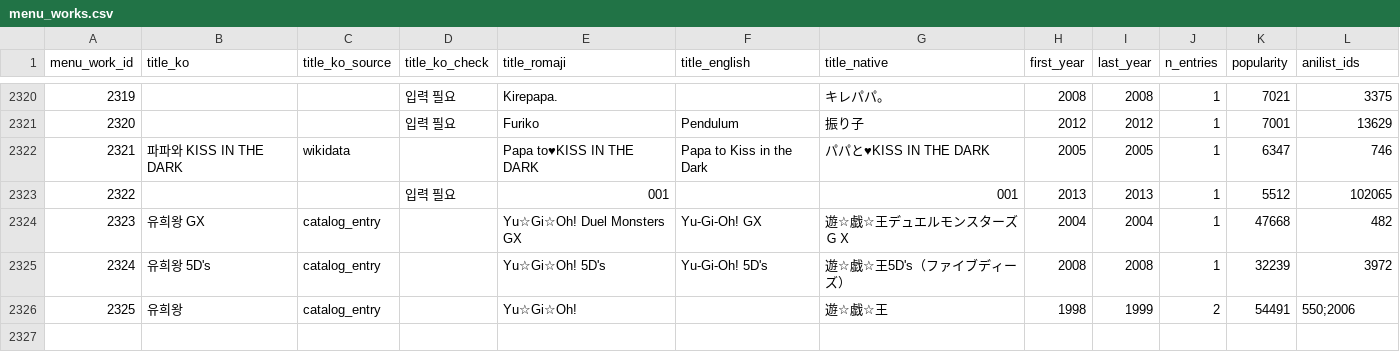
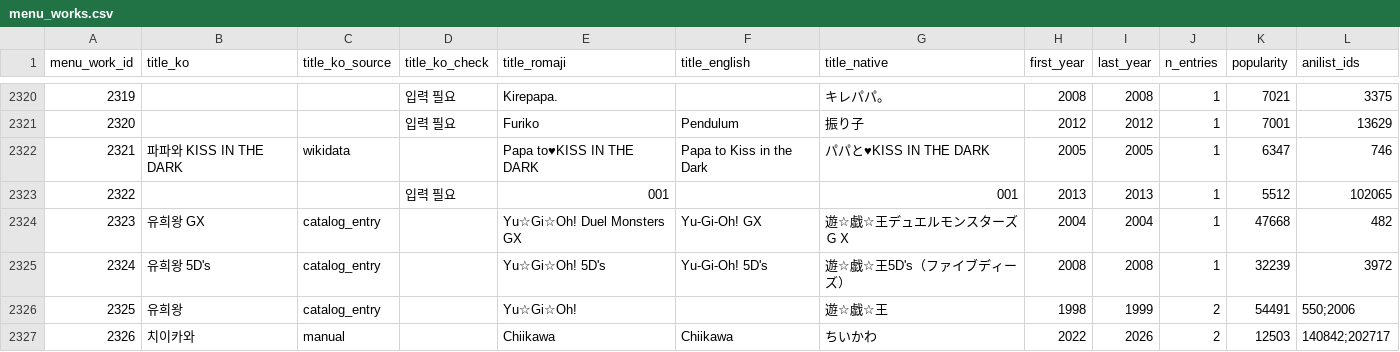
Before and after one commit to Por0ri/me-and-nu, a CSV file: agents/ani_me;nu/data/reference/menu_works.csv, drawn as a sheet; only a part is shown, gaps mark what is left out; the diff names each change by its address in the sheet, - before the commit and + after, or states it on an @@ line.

```diff
--- a/agents/ani_me;nu/data/reference/menu_works.csv
+++ b/agents/ani_me;nu/data/reference/menu_works.csv
+row 2327: 2326 | 치이카와 | manual |  | Chiikawa | Chiikawa | ちいかわ | 2022 | 2026 | 2 | 12503 | 140842;202717
```
Also changed, not shown: agents/ani_me;nu/data/reference/menu_work_entries.csv, 7 other files.
